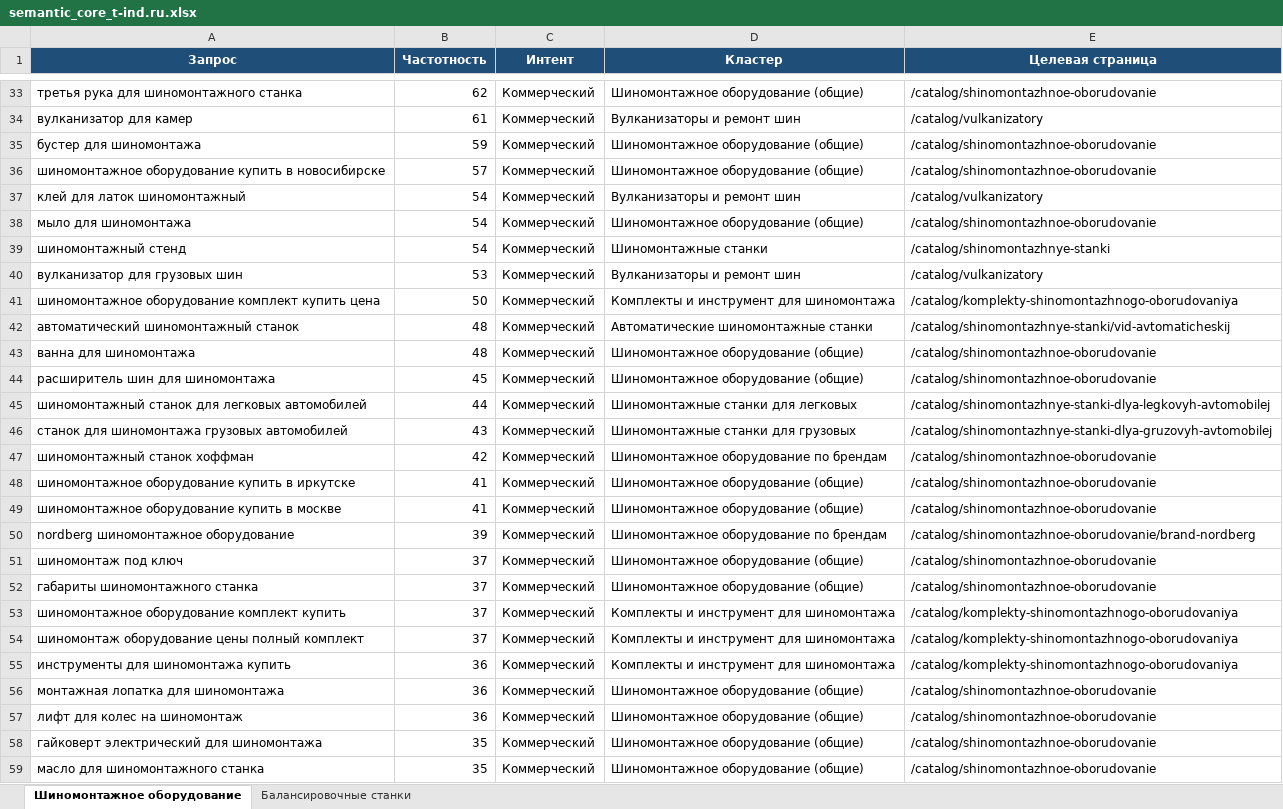
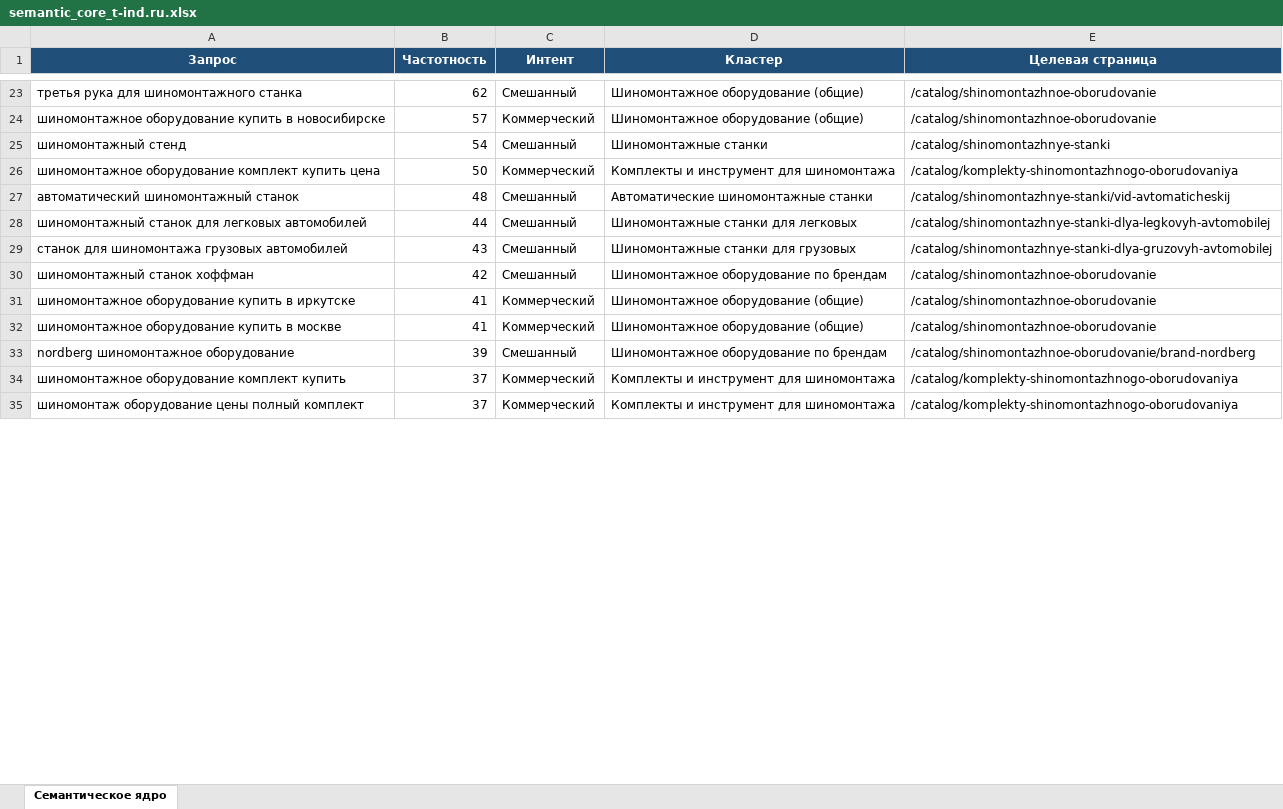
Before and after one commit to Elena20051990/1, an Excel workbook: semantic_core_t-ind.ru.xlsx, sheet Семантическое ядро, drawn as a sheet; only a part is shown, gaps mark what is left out; values as stored, in another font and other column widths than the file's, no borders; removed rows and columns are numbered as before the commit, all else as after; the diff covers the shown part only; the diff names each change by its address in the sheet, - before the commit and + after, or states it on an @@ line.

```diff
--- a/semantic_core_t-ind.ru.xlsx (sheet Семантическое ядро)
+++ b/semantic_core_t-ind.ru.xlsx (sheet Семантическое ядро)
-sheet tab: Шиномонтажное оборудование
+sheet tab: Семантическое ядро
-sheet tab: Балансировочные станки
-C23 (Интент): Коммерческий
+C23 (Интент): Смешанный
-row 34: вулканизатор для камер | 61 | Коммерческий | Вулканизаторы и ремонт шин | /catalog/vulkanizatory
-row 35: бустер для шиномонтажа | 59 | Коммерческий | Шиномонтажное оборудование (общие) | /catalog/shinomontazhnoe-oborudovanie
-row 37: клей для латок шиномонтажный | 54 | Коммерческий | Вулканизаторы и ремонт шин | /catalog/vulkanizatory
-row 38: мыло для шиномонтажа | 54 | Коммерческий | Шиномонтажное оборудование (общие) | /catalog/shinomontazhnoe-oborudovanie
-C25 (Интент): Коммерческий
+C25 (Интент): Смешанный
-row 40: вулканизатор для грузовых шин | 53 | Коммерческий | Вулканизаторы и ремонт шин | /catalog/vulkanizatory
-C27 (Интент): Коммерческий
+C27 (Интент): Смешанный
-row 43: ванна для шиномонтажа | 48 | Коммерческий | Шиномонтажное оборудование (общие) | /catalog/shinomontazhnoe-oborudovanie
-row 44: расширитель шин для шиномонтажа | 45 | Коммерческий | Шиномонтажное оборудование (общие) | /catalog/shinomontazhnoe-oborudovanie
-C28:C30 (Интент): Коммерческий
+C28:C30 (Интент): Смешанный
-C33 (Интент): Коммерческий
+C33 (Интент): Смешанный
-row 51: шиномонтаж под ключ | 37 | Коммерческий | Шиномонтажное оборудование (общие) | /catalog/shinomontazhnoe-oborudovanie
-row 52: габариты шиномонтажного станка | 37 | Коммерческий | Шиномонтажное оборудование (общие) | /catalog/shinomontazhnoe-oborudovanie
-row 55: инструменты для шиномонтажа купить | 36 | Коммерческий | Комплекты и инструмент для шиномонтажа | /catalog/komplekty-shinomontazhnogo-oborudovaniya
-row 56: монтажная лопатка для шиномонтажа | 36 | Коммерческий | Шиномонтажное оборудование (общие) | /catalog/shinomontazhnoe-oborudovanie
-row 57: лифт для колес на шиномонтаж | 36 | Коммерческий | Шиномонтажное оборудование (общие) | /catalog/shinomontazhnoe-oborudovanie
-row 58: гайковерт электрический для шиномонтажа | 35 | Коммерческий | Шиномонтажное оборудование (общие) | /catalog/shinomontazhnoe-oborudovanie
-row 59: масло для шиномонтажного станка | 35 | Коммерческий | Шиномонтажное оборудование (общие) | /catalog/shinomontazhnoe-oborudovanie
```
Also changed, not shown: 133 added rows, 19 removed rows and 29 edited cells elsewhere in this sheet.
